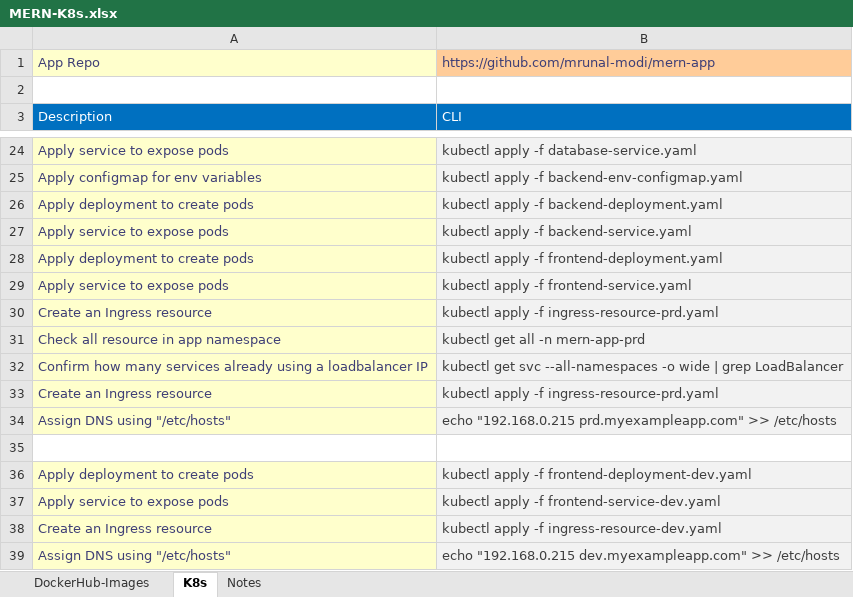
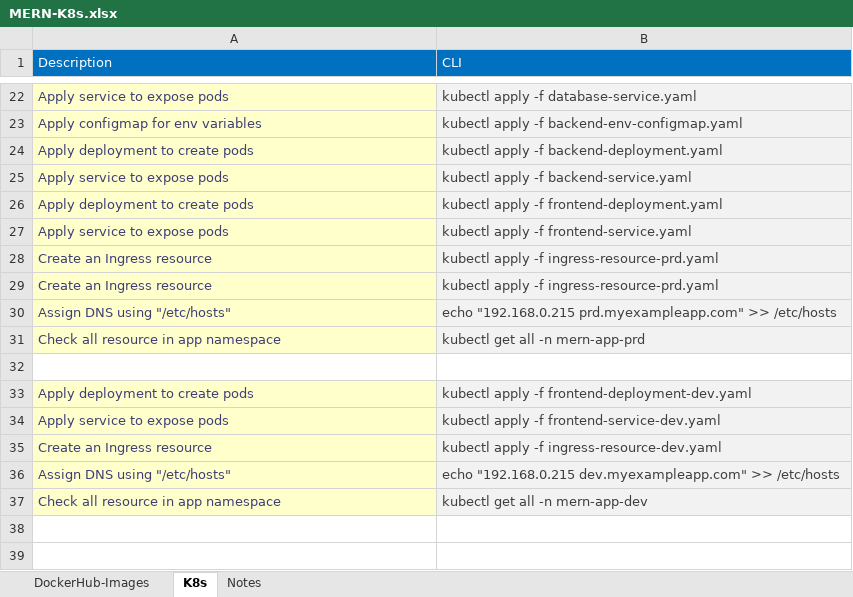
Before and after one commit to mrunal-modi/mern-app, an Excel workbook: k8s/MERN-K8s.xlsx, sheet K8s, drawn as a sheet; only a part is shown, gaps mark what is left out; values as stored, in another font and other column widths than the file's, no borders; removed rows and columns are numbered as before the commit, all else as after; the diff names each change by its address in the sheet, - before the commit and + after, or states it on an @@ line.

```diff
--- a/k8s/MERN-K8s.xlsx (sheet K8s)
+++ b/k8s/MERN-K8s.xlsx (sheet K8s)
-row 1: App Repo | https://github.com/mrunal-modi/mern-app
-row 2: (empty)
-row 32: Confirm how many services already using a loadbalancer IP | kubectl get svc --all-namespaces -o wide | grep LoadBalancer
+row 37: Check all resource in app namespace | kubectl get all -n mern-app-dev
```
Also changed, not shown: formulas that keep their value, 2 other files.
